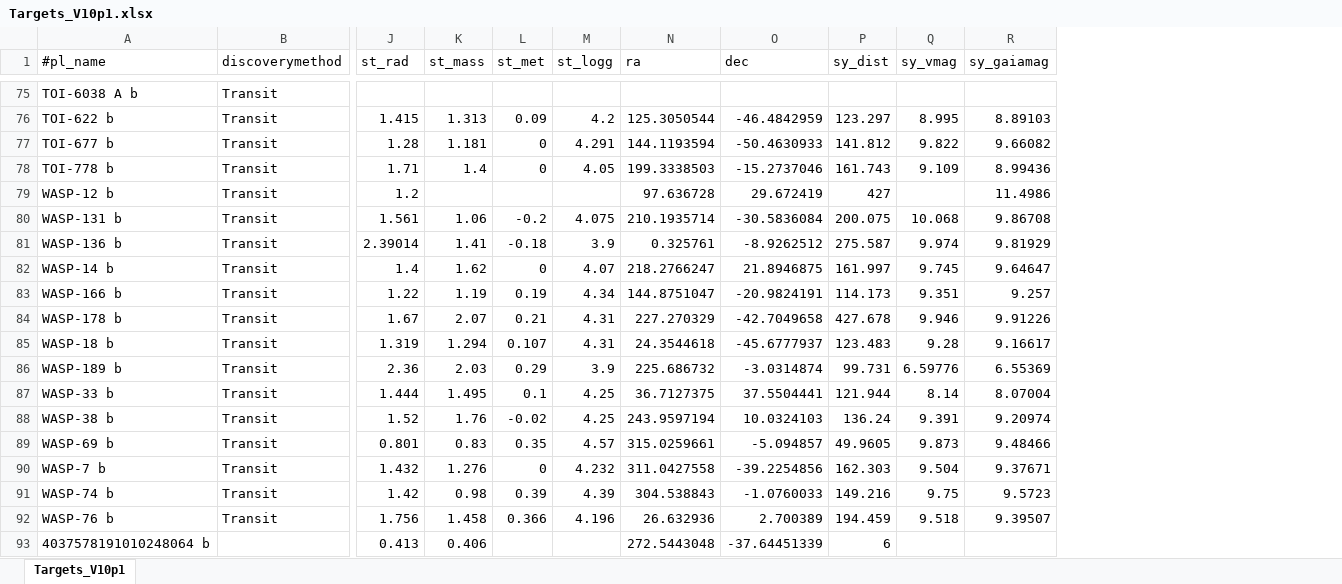
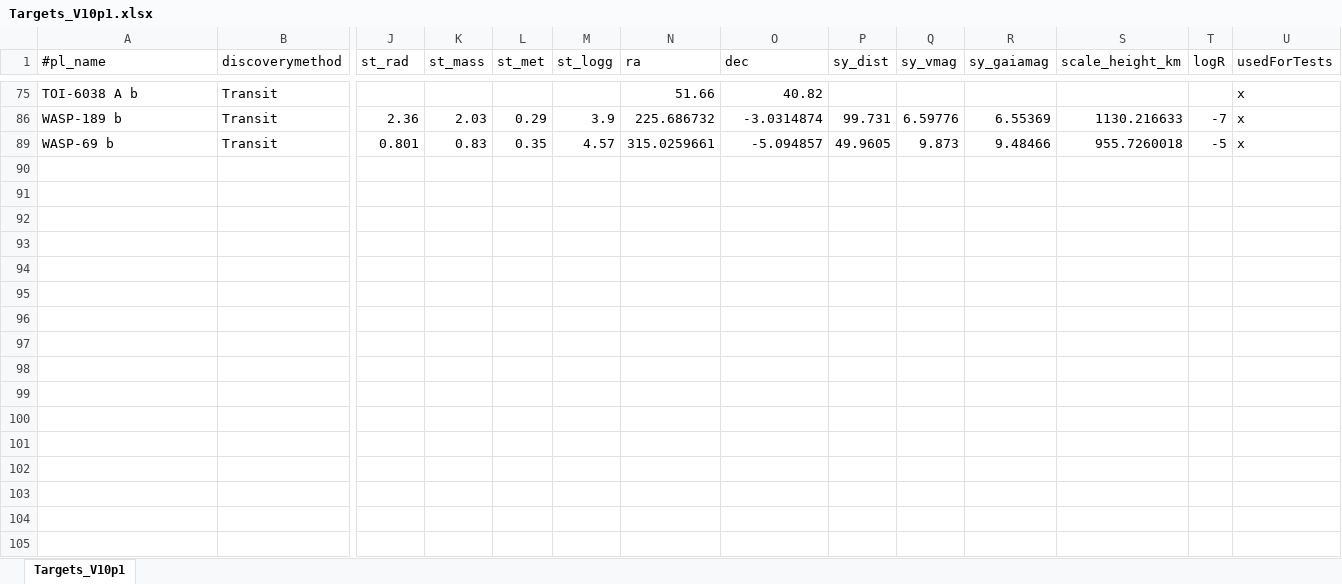
Before and after one commit to atanzer84-sys/Cadence-simulator, an Excel workbook: input/Targets_V10p1.xlsx, sheet Targets_V10p1, drawn as a sheet; only a part is shown, gaps mark what is left out; values as stored, in another font and other column widths than the file's, no borders; removed rows and columns are numbered as before the commit, all else as after; rows hold the shown columns only; the diff covers the shown part only; the diff names each change by its address in the sheet, - before the commit and + after, or states it on an @@ line.

```diff
--- a/input/Targets_V10p1.xlsx (sheet Targets_V10p1)
+++ b/input/Targets_V10p1.xlsx (sheet Targets_V10p1)
@@ column S (scale_height_km) unhidden, rows 86-89: 1130.216633 | 955.7260018 @@
@@ column T (logR) unhidden, rows 86-89: -7 | -5 @@
@@ column U (usedForTests) unhidden, rows 75-89: all x @@
-N75 (ra): (empty)
+N75 (ra): 51.66
-O75 (dec): (empty)
+O75 (dec): 40.82
-row 76: TOI-622 b | Transit | 1.415 | 1.313 | 0.09 | 4.2 | 125.3050544 | -46.4842959 | 123.297 | 8.995 | 8.89103
-row 77: TOI-677 b | Transit | 1.28 | 1.181 | 0 | 4.291 | 144.1193594 | -50.4630933 | 141.812 | 9.822 | 9.66082
-row 78: TOI-778 b | Transit | 1.71 | 1.4 | 0 | 4.05 | 199.3338503 | -15.2737046 | 161.743 | 9.109 | 8.99436
-row 79: WASP-12 b | Transit | 1.2 |  |  |  | 97.636728 | 29.672419 | 427 |  | 11.4986
-row 80: WASP-131 b | Transit | 1.561 | 1.06 | -0.2 | 4.075 | 210.1935714 | -30.5836084 | 200.075 | 10.068 | 9.86708
-row 81: WASP-136 b | Transit | 2.39014 | 1.41 | -0.18 | 3.9 | 0.325761 | -8.9262512 | 275.587 | 9.974 | 9.81929
-row 82: WASP-14 b | Transit | 1.4 | 1.62 | 0 | 4.07 | 218.2766247 | 21.8946875 | 161.997 | 9.745 | 9.64647
-row 83: WASP-166 b | Transit | 1.22 | 1.19 | 0.19 | 4.34 | 144.8751047 | -20.9824191 | 114.173 | 9.351 | 9.257
-row 84: WASP-178 b | Transit | 1.67 | 2.07 | 0.21 | 4.31 | 227.270329 | -42.7049658 | 427.678 | 9.946 | 9.91226
-row 85: WASP-18 b | Transit | 1.319 | 1.294 | 0.107 | 4.31 | 24.3544618 | -45.6777937 | 123.483 | 9.28 | 9.16617
-row 87: WASP-33 b | Transit | 1.444 | 1.495 | 0.1 | 4.25 | 36.7127375 | 37.5504441 | 121.944 | 8.14 | 8.07004
-row 88: WASP-38 b | Transit | 1.52 | 1.76 | -0.02 | 4.25 | 243.9597194 | 10.0324103 | 136.24 | 9.391 | 9.20974
-row 90: WASP-7 b | Transit | 1.432 | 1.276 | 0 | 4.232 | 311.0427558 | -39.2254856 | 162.303 | 9.504 | 9.37671
-row 91: WASP-74 b | Transit | 1.42 | 0.98 | 0.39 | 4.39 | 304.538843 | -1.0760033 | 149.216 | 9.75 | 9.5723
-row 92: WASP-76 b | Transit | 1.756 | 1.458 | 0.366 | 4.196 | 26.632936 | 2.700389 | 194.459 | 9.518 | 9.39507
@@ row 93 hidden: 4037578191010248064 b |  | 0.413 | 0.406 |  |  | 272.5443048 | -37.64451339 | 6 @@
```
Also changed, not shown: 58 removed rows, 29 hidden or unhidden rows and 21 edited cells elsewhere in this sheet, hidden cells, 3 other files.
